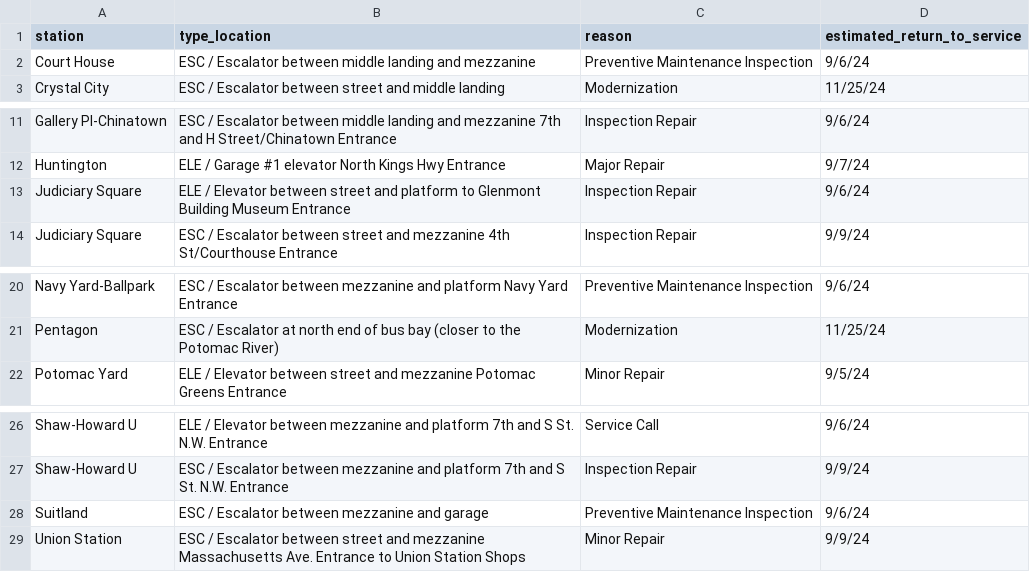
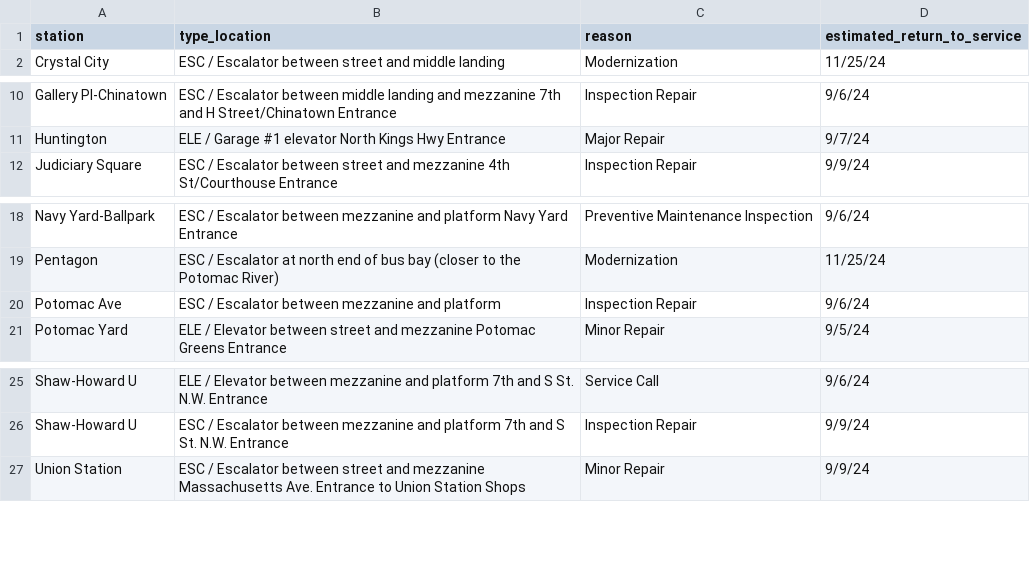
Before and after one commit to erxclau/wmata-elevators-escalators, a CSV file: outages.csv, drawn as a sheet; only a part is shown, gaps mark what is left out.

```diff
--- a/outages.csv
+++ b/outages.csv
@@ -1,3 +1,2 @@
 station,type_location,reason,estimated_return_to_service
-Court House,ESC / Escalator between middle landing and mezzanine,Preventive Maintenance Inspection,9/6/24
 Crystal City,ESC / Escalator between street and middle landing,Modernization,11/25/24
@@ -12,3 +11,2 @@ Gallery Pl-Chinatown,ESC / Escalator between middle landing and mezzanine 7th an
 Huntington,ELE / Garage #1 elevator North Kings Hwy Entrance,Major Repair,9/7/24
-Judiciary Square,ELE / Elevator between street and platform to Glenmont Building Museum Entrance,Inspection Repair,9/6/24
 Judiciary Square,ESC / Escalator between street and mezzanine 4th St/Courthouse Entrance,Inspection Repair,9/9/24
@@ -21,2 +19,3 @@ Navy Yard-Ballpark,ESC / Escalator between mezzanine and platform Navy Yard Entr
 Pentagon,ESC / Escalator at north end of bus bay (closer to the Potomac River),Modernization,11/25/24
+Potomac Ave,ESC / Escalator between mezzanine and platform,Inspection Repair,9/6/24
 Potomac Yard,ELE / Elevator between street and mezzanine Potomac Greens Entrance,Minor Repair,9/5/24
@@ -27,3 +26,2 @@ Shaw-Howard U,ELE / Elevator between mezzanine and platform 7th and S St. N.W. E
 Shaw-Howard U,ESC / Escalator between mezzanine and platform 7th and S St. N.W. Entrance,Inspection Repair,9/9/24
-Suitland,ESC / Escalator between mezzanine and garage,Preventive Maintenance Inspection,9/6/24
 Union Station,ESC / Escalator between street and mezzanine Massachusetts Ave. Entrance to Union Station Shops,Minor Repair,9/9/24
```
